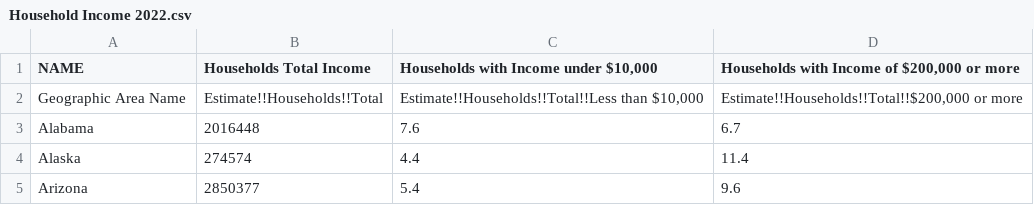
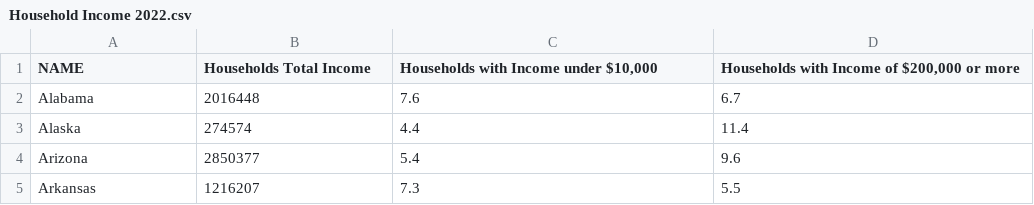
Before and after one commit to NaBest85/Population-Growth, a CSV file: Resources/Household Income 2022.csv, drawn as a sheet; only a part is shown; the shorter side is filled out with more unchanged rows.

Commit message:
commit update to resources file

```diff
--- a/Resources/Household Income 2022.csv
+++ b/Resources/Household Income 2022.csv
@@ -1,3 +1,2 @@
 NAME,Households Total Income,"Households with Income under $10,000","Households with Income of $200,000 or more"
-Geographic Area Name,Estimate!!Households!!Total,"Estimate!!Households!!Total!!Less than $10,000","Estimate!!Households!!Total!!$200,000 or more"
 Alabama,2016448,7.6,6.7
```
Also changed, not shown: Resources/Household income 2020.csv.
